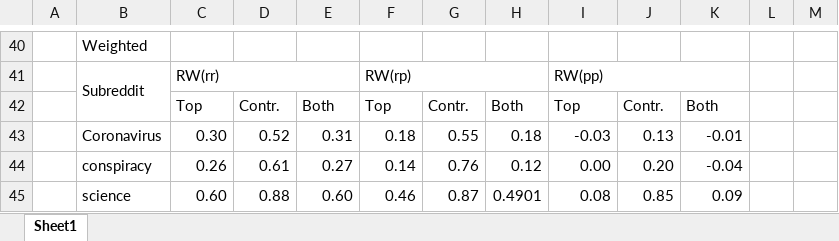
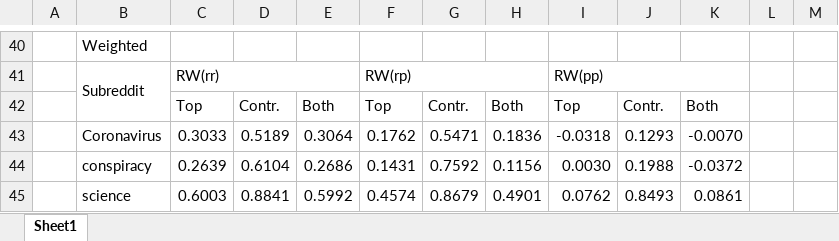
Before and after one commit to AristeidisVrazitoulis/ForumPolarization, an Excel workbook: statistics/random_walk/gathered.xlsx, sheet Sheet1, drawn as a sheet; only a part is shown, gaps mark what is left out; values as stored, in another font and other column widths than the file's, no cell formats; charts and pictures not drawn; the diff covers the shown part only; the diff names each change by its address in the sheet, - before the commit and + after, or states it on an @@ line.

```diff
--- a/statistics/random_walk/gathered.xlsx (sheet Sheet1)
+++ b/statistics/random_walk/gathered.xlsx (sheet Sheet1)
-C43: 0.30
+C43: 0.3033
-D43: 0.52
+D43: 0.5189
-E43: 0.31
+E43: 0.3064
-F43: 0.18
+F43: 0.1762
-G43: 0.55
+G43: 0.5471
-H43: 0.18
+H43: 0.1836
-I43: -0.03
+I43: -0.0318
-J43: 0.13
+J43: 0.1293
-K43: -0.01
+K43: -0.0070
-C44: 0.26
+C44: 0.2639
-D44: 0.61
+D44: 0.6104
-E44: 0.27
+E44: 0.2686
-F44: 0.14
+F44: 0.1431
-G44: 0.76
+G44: 0.7592
-H44: 0.12
+H44: 0.1156
-I44: 0.00
+I44: 0.0030
-J44: 0.20
+J44: 0.1988
-K44: -0.04
+K44: -0.0372
-C45: 0.60
+C45: 0.6003
-D45: 0.88
+D45: 0.8841
-E45: 0.60
+E45: 0.5992
-F45: 0.46
+F45: 0.4574
-G45: 0.87
+G45: 0.8679
-I45: 0.08
+I45: 0.0762
-J45: 0.85
+J45: 0.8493
-K45: 0.09
+K45: 0.0861
```
Also changed, not shown: 109 edited cells elsewhere in this sheet, cell formats, charts or pictures, 1 other file.
